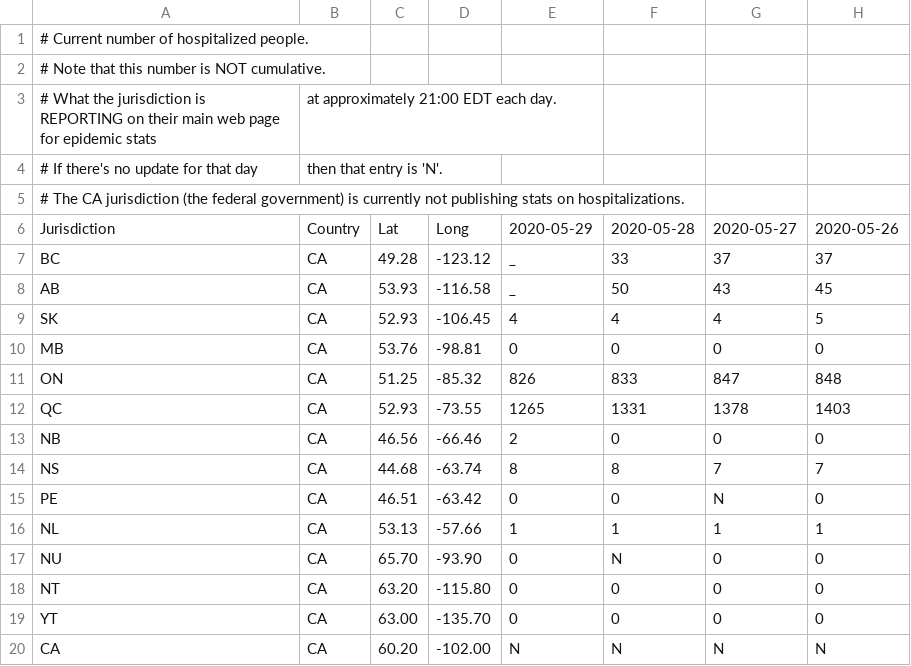
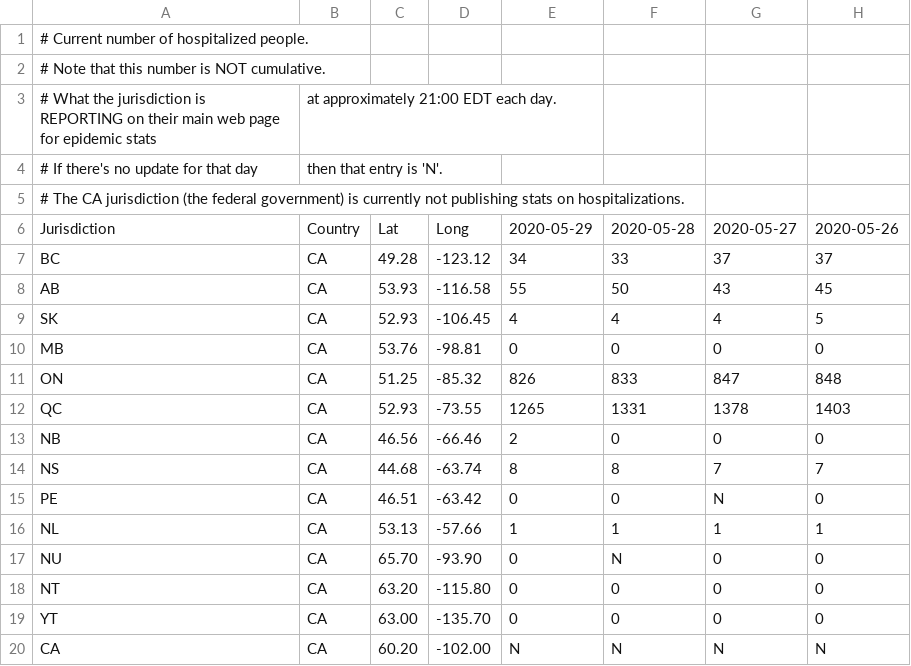
Before and after one commit to johanley/covid-19-canada, a CSV file: data/csv/hosp.csv, drawn as a sheet; only a part is shown; the diff names each change by its address in the sheet, - before the commit and + after, or states it on an @@ line.

Commit message:
Data 2020-05-29

```diff
--- a/data/csv/hosp.csv
+++ b/data/csv/hosp.csv
-E7: _
+E7: 34
-E8: _
+E8: 55
```
Also changed, not shown: 5 other files.
